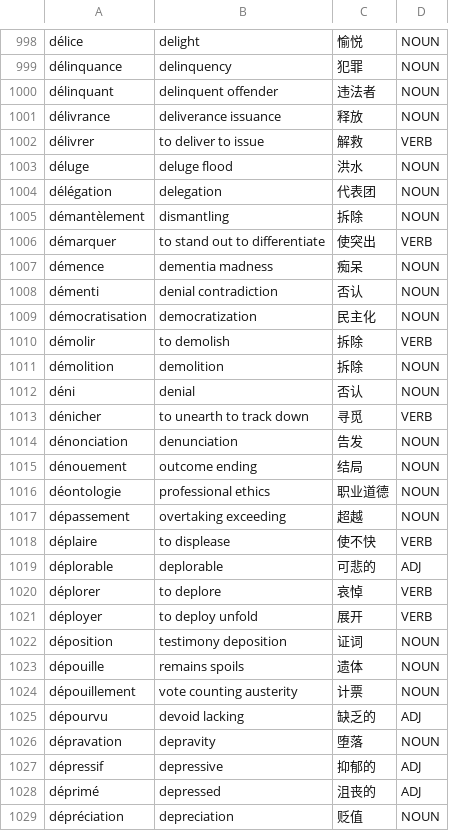
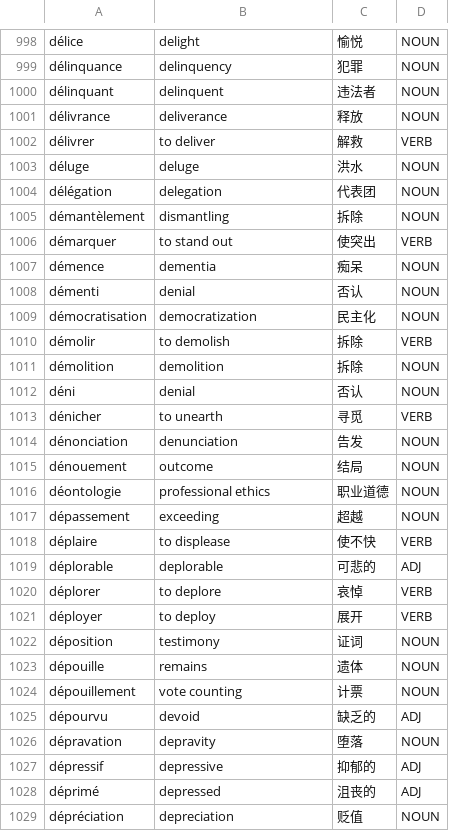
Before and after one commit to Jonathangadeaharder/VocabLevels, a CSV file: french/Advanced.csv, drawn as a sheet; only a part is shown, gaps mark what is left out; the diff covers the shown part only.

Commit message:
fix(data): remediate french semantic audit findings (#92) (#100)
Per-file changes (fix tables from the semantic audit of issue #88):
- french/Advanced.csv: 34 rows fixed, 0 rows deleted
- french/A1.csv, A2.csv, B1.1.csv, B1.2.csv, B2.1.csv, B2.2.csv,
  B2.3.csv, B2.4.csv: no changes (audit found zero definite errors)

Fixes applied:
- 31 rows with concatenated double glosses in the English column
  (two synonyms or two infinitives joined by a space, e.g.
  "delinquent offender", "to deliver to issue"), reduced to a single
  gloss chosen with the Chinese column as evidence.
- confidence: gloss "confidence" corrected to "a secret" (false friend).
- mâter: gloss "to mast" corrected to "to master" (sense 降伏).
- étrécir: archaic nonstandard lemma replaced with rétrécir (audit
  suspicious row, lean=error).

Biggest corruption class removed: concatenated double-gloss English
column from a bad import batch (Advanced.csv lines 1000-1033 and
scattered rows in the 1100s).

No hallucinated or non-word lemmas were found, so no rows were deleted.

Co-authored-by: Jonathan Gadea Harder <jonathan.harder@tngtech.com>

```diff
--- a/french/Advanced.csv
+++ b/french/Advanced.csv
@@ -999,11 +999,11 @@ délice,delight,愉悦,NOUN
 délinquance,delinquency,犯罪,NOUN
-délinquant,delinquent offender,违法者,NOUN
-délivrance,deliverance issuance,释放,NOUN
-délivrer,to deliver to issue,解救,VERB
-déluge,deluge flood,洪水,NOUN
+délinquant,delinquent,违法者,NOUN
+délivrance,deliverance,释放,NOUN
+délivrer,to deliver,解救,VERB
+déluge,deluge,洪水,NOUN
 délégation,delegation,代表团,NOUN
 démantèlement,dismantling,拆除,NOUN
-démarquer,to stand out to differentiate,使突出,VERB
-démence,dementia madness,痴呆,NOUN
-démenti,denial contradiction,否认,NOUN
+démarquer,to stand out,使突出,VERB
+démence,dementia,痴呆,NOUN
+démenti,denial,否认,NOUN
 démocratisation,democratization,民主化,NOUN
@@ -1012,7 +1012,7 @@ démolition,demolition,拆除,NOUN
 déni,denial,否认,NOUN
-dénicher,to unearth to track down,寻觅,VERB
+dénicher,to unearth,寻觅,VERB
 dénonciation,denunciation,告发,NOUN
-dénouement,outcome ending,结局,NOUN
+dénouement,outcome,结局,NOUN
 déontologie,professional ethics,职业道德,NOUN
-dépassement,overtaking exceeding,超越,NOUN
+dépassement,exceeding,超越,NOUN
 déplaire,to displease,使不快,VERB
@@ -1020,7 +1020,7 @@ déplorable,deplorable,可悲的,ADJ
 déplorer,to deplore,哀悼,VERB
-déployer,to deploy unfold,展开,VERB
-déposition,testimony deposition,证词,NOUN
-dépouille,remains spoils,遗体,NOUN
-dépouillement,vote counting austerity,计票,NOUN
-dépourvu,devoid lacking,缺乏的,ADJ
+déployer,to deploy,展开,VERB
+déposition,testimony,证词,NOUN
+dépouille,remains,遗体,NOUN
+dépouillement,vote counting,计票,NOUN
+dépourvu,devoid,缺乏的,ADJ
 dépravation,depravity,堕落,NOUN
```
Also changed, not shown: 19 edited cells elsewhere in this file.
